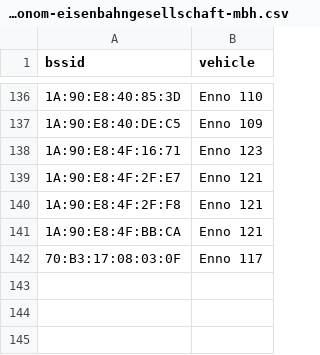
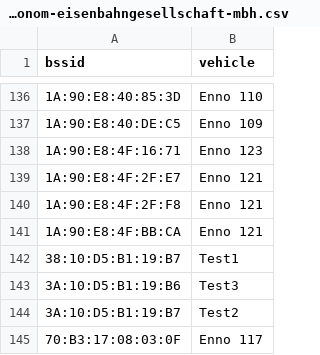
Before and after one commit to MrKrisKrisu/Public-transport-tracking-data, a CSV file: company_7_enno-metronom-eisenbahngesellschaft-mbh.csv, drawn as a sheet; only a part is shown, gaps mark what is left out; the diff names each change by its address in the sheet, - before the commit and + after, or states it on an @@ line.

Commit message:
database dump 1609455603

```diff
--- a/company_7_enno-metronom-eisenbahngesellschaft-mbh.csv
+++ b/company_7_enno-metronom-eisenbahngesellschaft-mbh.csv
+row 142: 38:10:D5:B1:19:B7 | Test1
+row 143: 3A:10:D5:B1:19:B6 | Test3
+row 144: 3A:10:D5:B1:19:B7 | Test2
```
